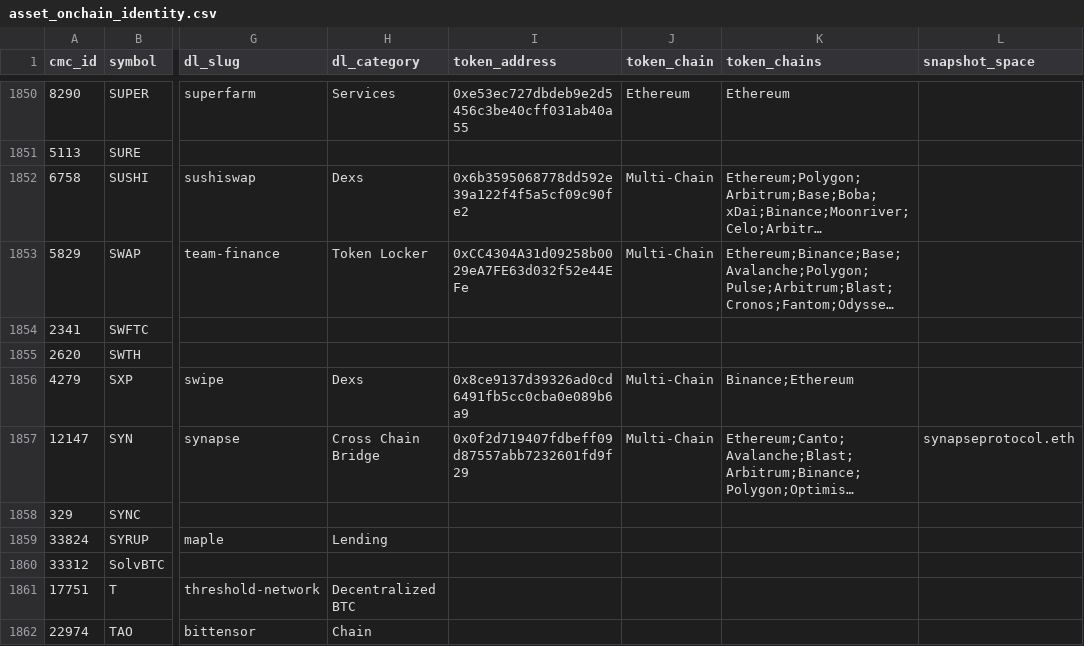
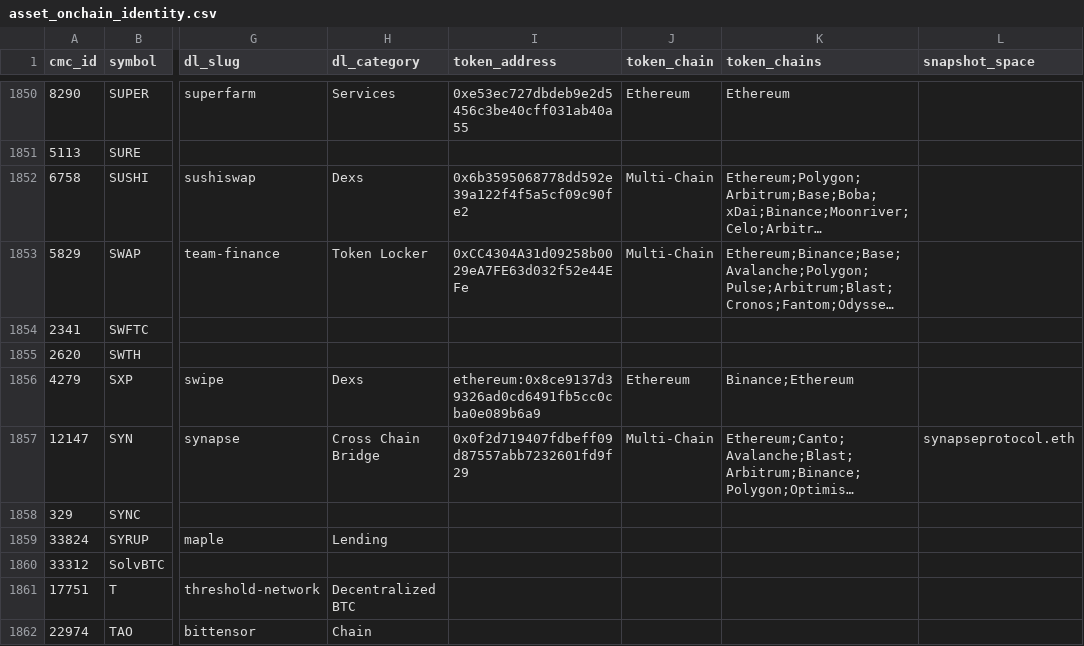
Before and after one commit to moazzamkhoja/AFA_2027_QTM_Crypto, a CSV file: 03_data/phase1/asset_onchain_identity.csv, drawn as a sheet; only a part is shown, gaps mark what is left out; long unchanged cells end in …; the diff names each change by its address in the sheet, - before the commit and + after, or states it on an @@ line.

```diff
--- a/03_data/phase1/asset_onchain_identity.csv
+++ b/03_data/phase1/asset_onchain_identity.csv
-I1856 (token_address): 0x8ce9137d39326ad0cd6491fb5cc0cba0e089b6a9
+I1856 (token_address): ethereum:0x8ce9137d39326ad0cd6491fb5cc0cba0e089b6a9
-J1856 (token_chain): Multi-Chain
+J1856 (token_chain): Ethereum
```
Also changed, not shown: 03_data/phase1/_lambda_channel_diagnostics.csv, 03_data/phase1/universe_lambda_channel_map.csv, 12 other files.
